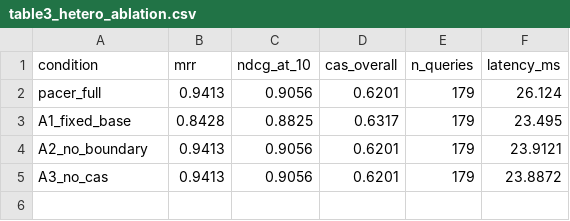
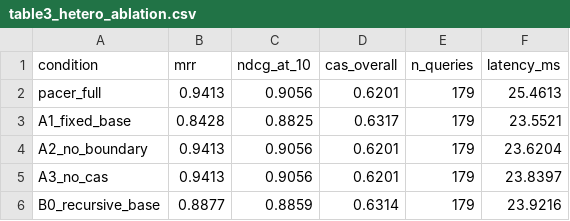
Before and after one commit to nitesh19s/edullm-pacer, a CSV file: experiments/results_paper/table3_hetero_ablation.csv, drawn as a sheet.

Commit message:
Add B0_recursive_base external baseline to both ablation scripts
LangChain-style RecursiveCharacterTextSplitter baseline added to:
- run_hetero_ablation.py — completed, B0 MRR=0.8877 (hetero corpus)
- run_ablation.py — B0 added; NCERT run in progress
- run_ncert_recursive_baseline.py — new standalone script for NCERT B0 run

Hetero ablation now shows clean monotonic gradient:
  pacer_full 0.9413 > B0_recursive 0.8877 (+5.9%) > A1_fixed 0.8428 (+9.8%)
This gradient (fixed < recursive < PACER) is the key external validation:
pedagogical structure awareness adds value on top of generic paragraph splits.

table3_hetero_ablation.csv updated with B0 row.
SUBMISSION_PREP_IPM.md updated: cover letter and abstract now cite both baselines.

```diff
--- a/experiments/results_paper/table3_hetero_ablation.csv
+++ b/experiments/results_paper/table3_hetero_ablation.csv
@@ -1,5 +1,6 @@
 condition,mrr,ndcg_at_10,cas_overall,n_queries,latency_ms
-pacer_full,0.9413,0.9056,0.6201,179,26.124
-A1_fixed_base,0.8428,0.8825,0.6317,179,23.495
-A2_no_boundary,0.9413,0.9056,0.6201,179,23.9121
-A3_no_cas,0.9413,0.9056,0.6201,179,23.8872
+pacer_full,0.9413,0.9056,0.6201,179,25.4613
+A1_fixed_base,0.8428,0.8825,0.6317,179,23.5521
+A2_no_boundary,0.9413,0.9056,0.6201,179,23.6204
+A3_no_cas,0.9413,0.9056,0.6201,179,23.8397
+B0_recursive_base,0.8877,0.8859,0.6314,179,23.9216
```
Also changed, not shown: 4 other files.
